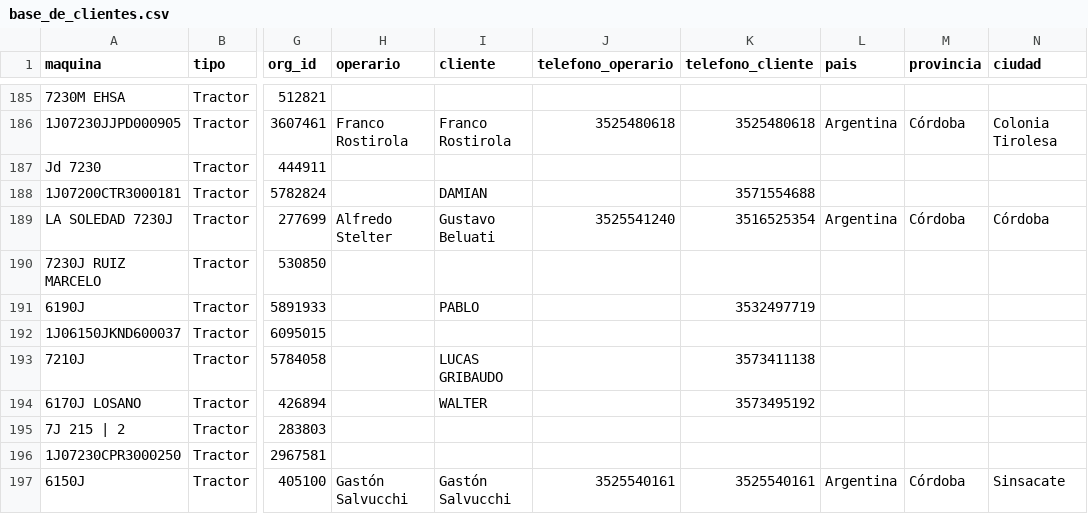
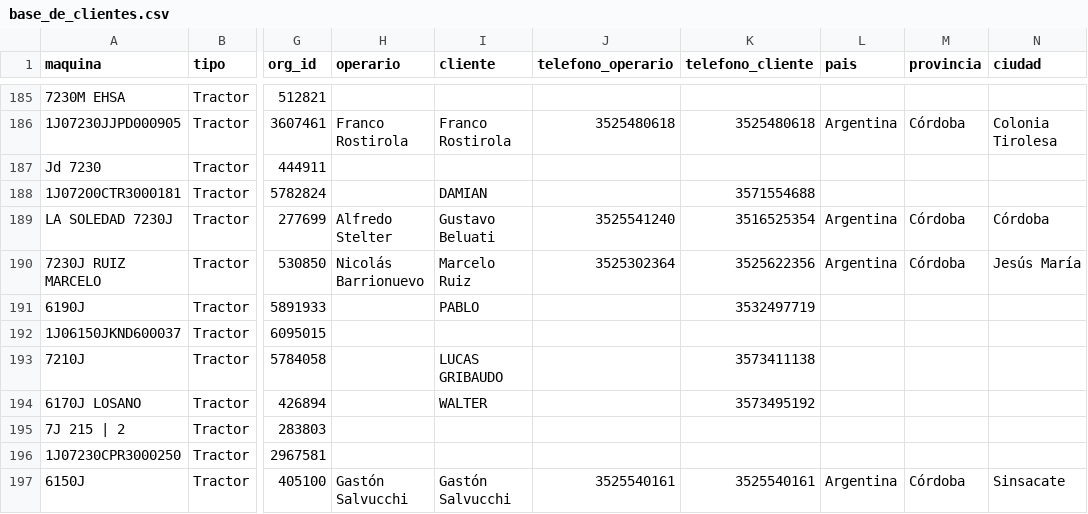
Before and after one commit to s-dagatti/crack_del_campo, a CSV file: data/base_de_clientes.csv, drawn as a sheet; only a part is shown, gaps mark what is left out; the diff names each change by its address in the sheet, - before the commit and + after, or states it on an @@ line.

Commit message:
Actualiza participante 1RW7230STLC120124

```diff
--- a/data/base_de_clientes.csv
+++ b/data/base_de_clientes.csv
-H190 (operario): (empty)
+H190 (operario): Nicolás Barrionuevo
-I190 (cliente): (empty)
+I190 (cliente): Marcelo Ruiz
-J190 (telefono_operario): (empty)
+J190 (telefono_operario): 3525302364
-K190 (telefono_cliente): (empty)
+K190 (telefono_cliente): 3525622356
-L190 (pais): (empty)
+L190 (pais): Argentina
-M190 (provincia): (empty)
+M190 (provincia): Córdoba
-N190 (ciudad): (empty)
+N190 (ciudad): Jesús María
```
